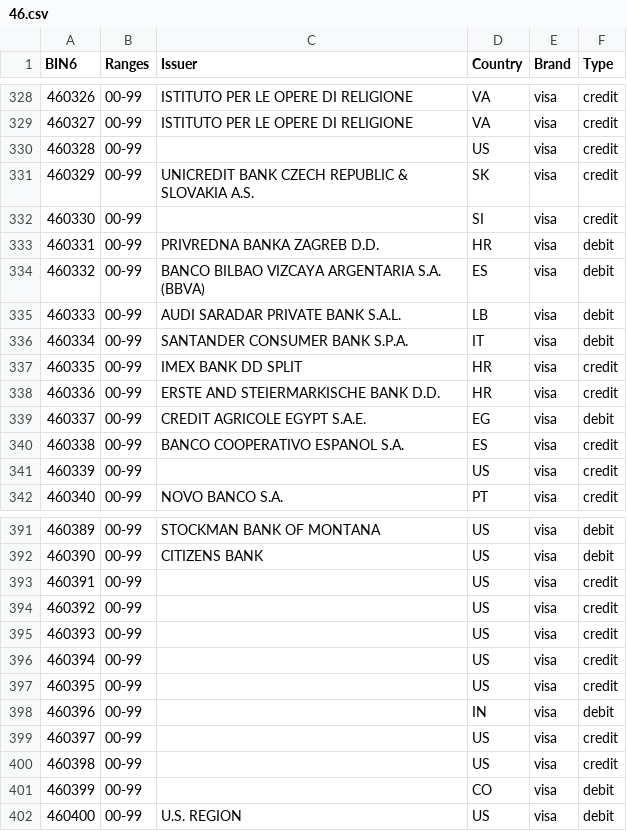
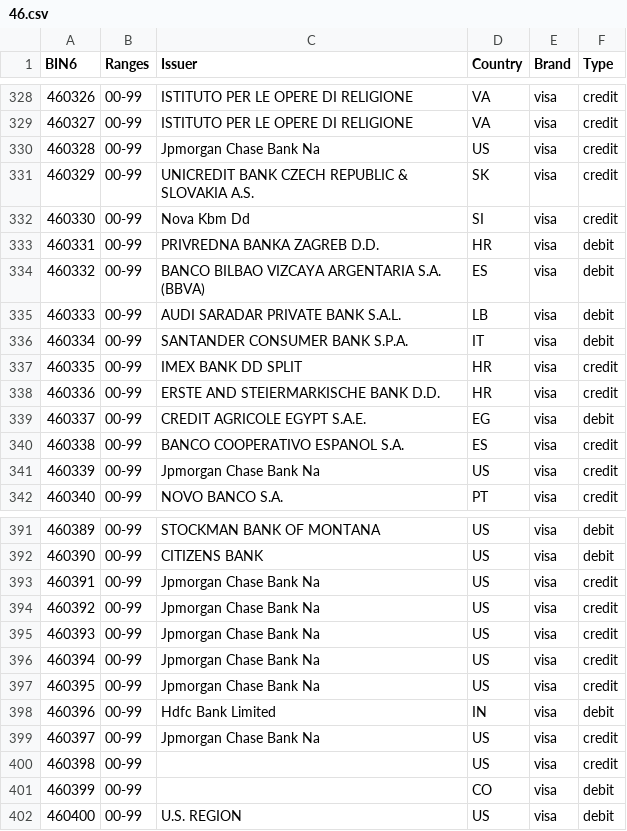
Before and after one commit to Wayproyect/openbiin, a CSV file: functions/data/46.csv, drawn as a sheet; only a part is shown, gaps mark what is left out.

```diff
--- a/functions/data/46.csv
+++ b/functions/data/46.csv
@@ -329,5 +329,5 @@ BIN6,Ranges,Issuer,Country,Brand,Type
 460327,00-99,ISTITUTO PER LE OPERE DI RELIGIONE,VA,visa,credit
-460328,00-99,,US,visa,credit
+460328,00-99,Jpmorgan Chase Bank Na,US,visa,credit
 460329,00-99,UNICREDIT BANK CZECH REPUBLIC & SLOVAKIA A.S.,SK,visa,credit
-460330,00-99,,SI,visa,credit
+460330,00-99,Nova Kbm Dd,SI,visa,credit
 460331,00-99,PRIVREDNA BANKA ZAGREB D.D.,HR,visa,debit
@@ -340,3 +340,3 @@ BIN6,Ranges,Issuer,Country,Brand,Type
 460338,00-99,BANCO COOPERATIVO ESPANOL S.A.,ES,visa,credit
-460339,00-99,,US,visa,credit
+460339,00-99,Jpmorgan Chase Bank Na,US,visa,credit
 460340,00-99,NOVO BANCO S.A.,PT,visa,credit
@@ -392,9 +392,9 @@ BIN6,Ranges,Issuer,Country,Brand,Type
 460390,00-99,CITIZENS BANK,US,visa,debit
-460391,00-99,,US,visa,credit
-460392,00-99,,US,visa,credit
-460393,00-99,,US,visa,credit
-460394,00-99,,US,visa,credit
-460395,00-99,,US,visa,credit
-460396,00-99,,IN,visa,debit
-460397,00-99,,US,visa,credit
+460391,00-99,Jpmorgan Chase Bank Na,US,visa,credit
+460392,00-99,Jpmorgan Chase Bank Na,US,visa,credit
+460393,00-99,Jpmorgan Chase Bank Na,US,visa,credit
+460394,00-99,Jpmorgan Chase Bank Na,US,visa,credit
+460395,00-99,Jpmorgan Chase Bank Na,US,visa,credit
+460396,00-99,Hdfc Bank Limited,IN,visa,debit
+460397,00-99,Jpmorgan Chase Bank Na,US,visa,credit
 460398,00-99,,US,visa,credit
```
